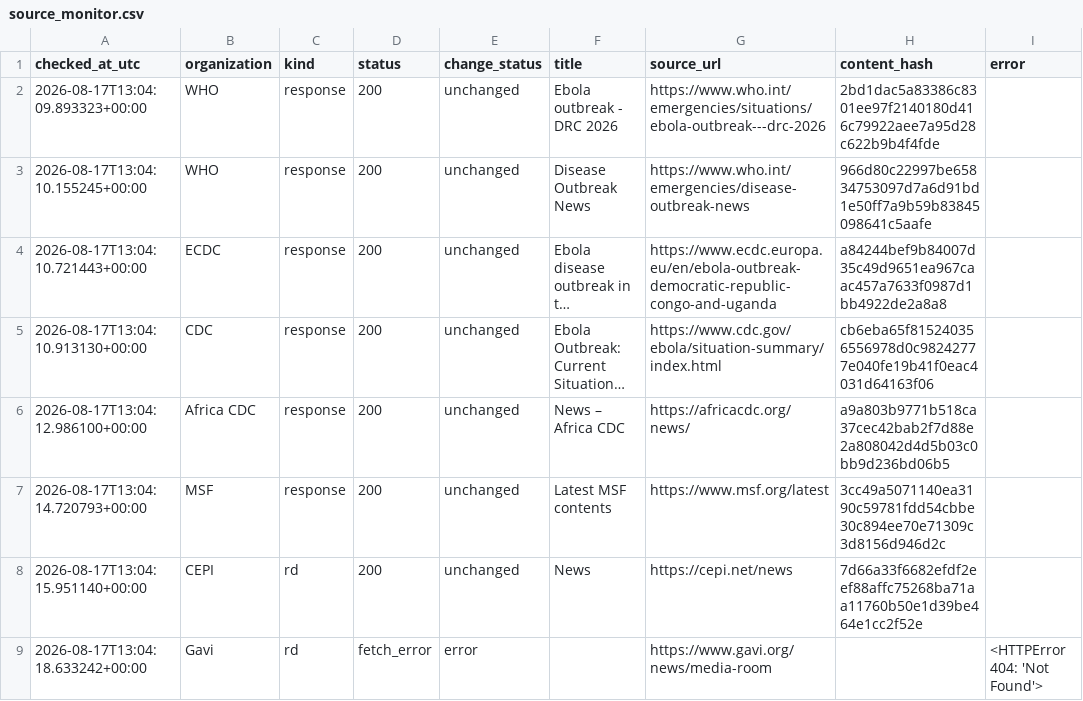
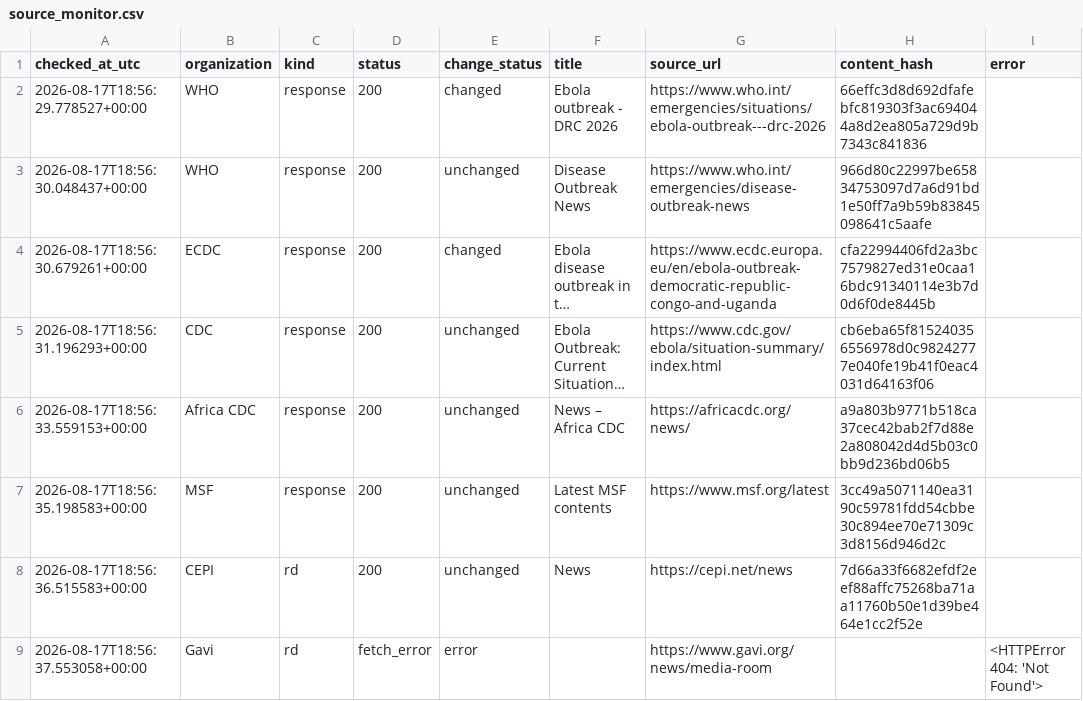
Before and after one commit to mosuzuki/ebola2026, a CSV file: data/processed/source_monitor.csv, drawn as a sheet; long unchanged cells end in …; the diff names each change by its address in the sheet, - before the commit and + after, or states it on an @@ line.

```diff
--- a/data/processed/source_monitor.csv
+++ b/data/processed/source_monitor.csv
-A2 (checked_at_utc): 2026-08-17T13:04:09.893323+00:00
+A2 (checked_at_utc): 2026-08-17T18:56:29.778527+00:00
-E2 (change_status): unchanged
+E2 (change_status): changed
-H2 (content_hash): 2bd1dac5a83386c8301ee97f2140180d416c79922aee7a95d28c622b9b4f4fde
+H2 (content_hash): 66effc3d8d692dfafebfc819303f3ac694044a8d2ea805a729d9b7343c841836
-A3 (checked_at_utc): 2026-08-17T13:04:10.155245+00:00
+A3 (checked_at_utc): 2026-08-17T18:56:30.048437+00:00
-A4 (checked_at_utc): 2026-08-17T13:04:10.721443+00:00
+A4 (checked_at_utc): 2026-08-17T18:56:30.679261+00:00
-E4 (change_status): unchanged
+E4 (change_status): changed
-H4 (content_hash): a84244bef9b84007d35c49d9651ea967caac457a7633f0987d1bb4922de2a8a8
+H4 (content_hash): cfa22994406fd2a3bc7579827ed31e0caa16bdc91340114e3b7d0d6f0de8445b
-A5 (checked_at_utc): 2026-08-17T13:04:10.913130+00:00
+A5 (checked_at_utc): 2026-08-17T18:56:31.196293+00:00
-A6 (checked_at_utc): 2026-08-17T13:04:12.986100+00:00
+A6 (checked_at_utc): 2026-08-17T18:56:33.559153+00:00
-A7 (checked_at_utc): 2026-08-17T13:04:14.720793+00:00
+A7 (checked_at_utc): 2026-08-17T18:56:35.198583+00:00
-A8 (checked_at_utc): 2026-08-17T13:04:15.951140+00:00
+A8 (checked_at_utc): 2026-08-17T18:56:36.515583+00:00
-A9 (checked_at_utc): 2026-08-17T13:04:18.633242+00:00
+A9 (checked_at_utc): 2026-08-17T18:56:37.553058+00:00
```
Also changed, not shown: docs/data/response_tracker.csv, docs/data/source_monitor.csv, 6 other files.
